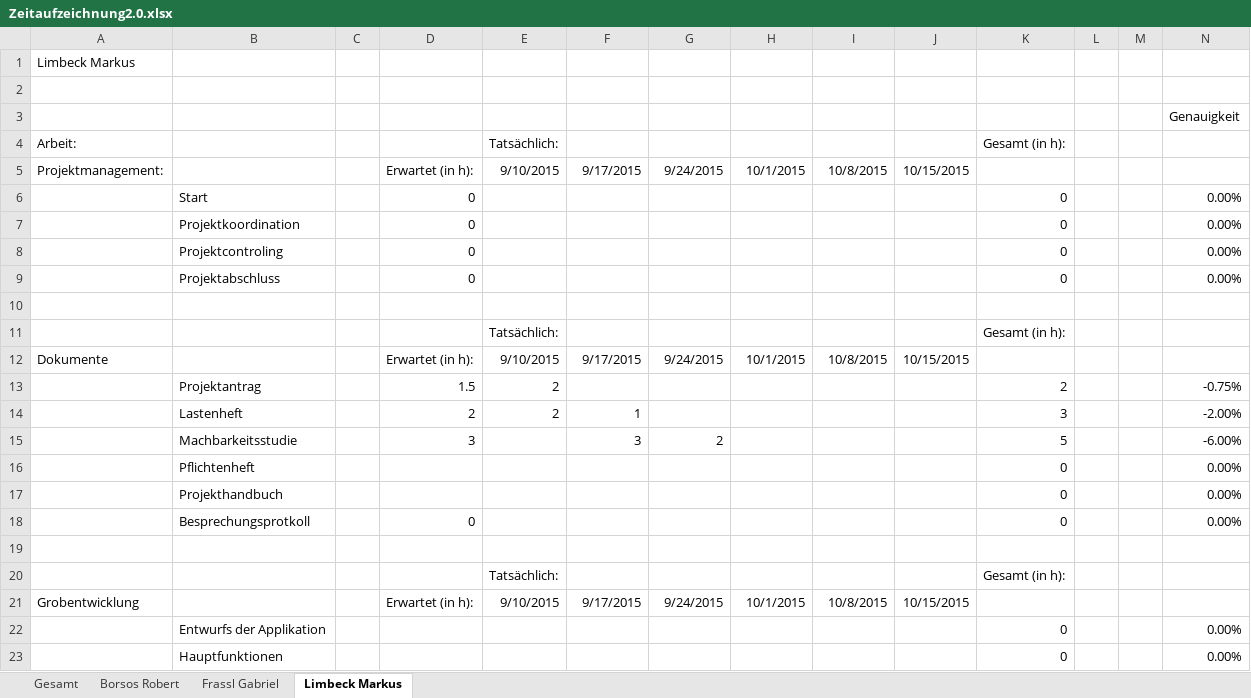
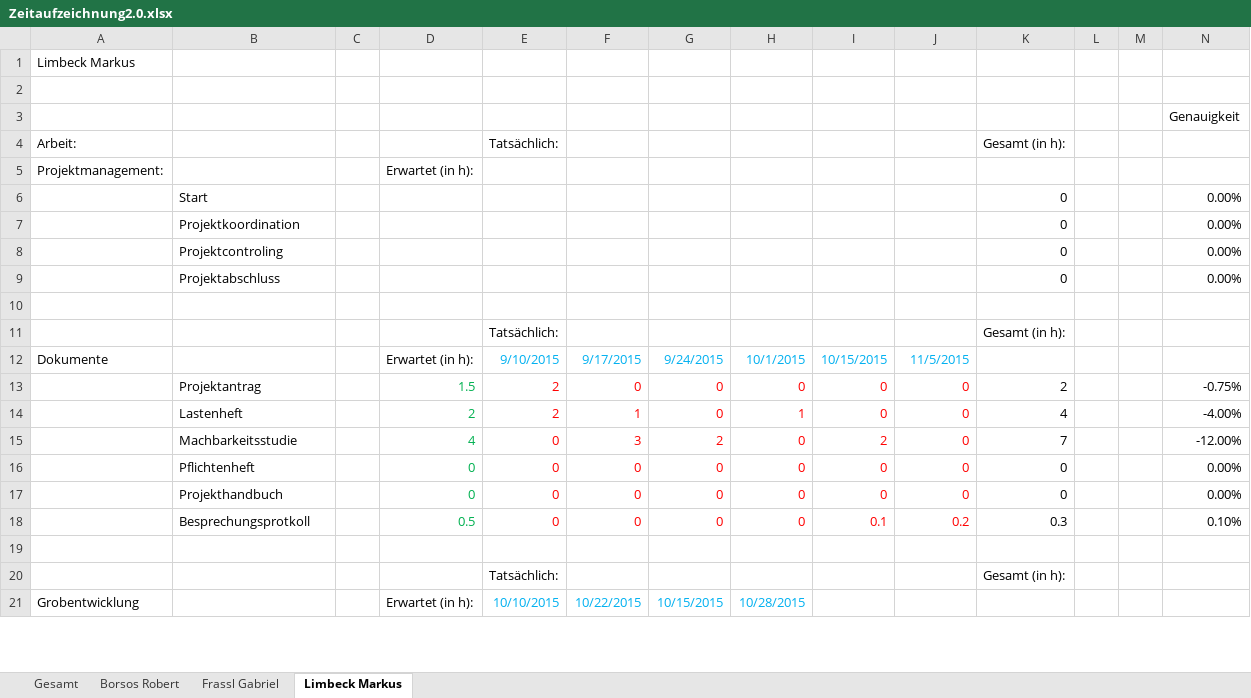
Before and after one commit to GabrielFrassl/School-Quakes, an Excel workbook: Zeitaufzeichnung2.0.xlsx, sheet Limbeck Markus, drawn as a sheet; only a part is shown; values as stored, in another font and other column widths than the file's, no borders; removed rows and columns are numbered as before the commit, all else as after; the diff covers the shown part only; the diff names each change by its address in the sheet, - before the commit and + after, or states it on an @@ line.

Commit message:
Zeitaufzeichnung Aktualisierung
Farbliche Gestaltung der Zeit, Hinzufügen von neuen Daten für Borsos,
Frassl, Limbeck

```diff
--- a/Zeitaufzeichnung2.0.xlsx (sheet Limbeck Markus)
+++ b/Zeitaufzeichnung2.0.xlsx (sheet Limbeck Markus)
-row 5: Projektmanagement: |  |  | Erwartet (in h): | 9/10/2015 | 9/17/2015 | 9/24/2015 | 10/1/2015 | 10/8/2015 | 10/15/2015
+row 5: Projektmanagement: |  |  | Erwartet (in h):
-D6:D9: 0
+D6:D9: (empty)
-E12:J12 text colour: black
+E12:J12 text colour: #00B0F0
-I12: 10/8/2015
+I12: 10/15/2015
-J12: 10/15/2015
+J12: 11/5/2015
-D13 text colour: black
+D13 text colour: #00B050
-E13 text colour: black
+E13 text colour: #FF0000
-F13: (empty)
+F13: 0
-G13: (empty)
+G13: 0
-H13: (empty)
+H13: 0
-I13: (empty)
+I13: 0
-J13: (empty)
+J13: 0
-row 14:  | Lastenheft |  | 2 | 2 | 1 |  |  |  |  | 3 |  |  | -2.00%
-row 15:  | Machbarkeitsstudie |  | 3 |  | 3 | 2 |  |  |  | 5 |  |  | -6.00%
-row 16:  | Pflichtenheft |  |  |  |  |  |  |  |  | 0 |  |  | 0.00%
-row 17:  | Projekthandbuch |  |  |  |  |  |  |  |  | 0 |  |  | 0.00%
-row 18:  | Besprechungsprotkoll |  | 0 |  |  |  |  |  |  | 0 |  |  | 0.00%
+row 14:  | Lastenheft |  | 2 | 2 | 1 | 0 | 1 | 0 | 0 | 4 |  |  | -4.00%
+row 15:  | Machbarkeitsstudie |  | 4 | 0 | 3 | 2 | 0 | 2 | 0 | 7 |  |  | -12.00%
+row 16:  | Pflichtenheft |  | 0 | 0 | 0 | 0 | 0 | 0 | 0 | 0 |  |  | 0.00%
+row 17:  | Projekthandbuch |  | 0 | 0 | 0 | 0 | 0 | 0 | 0 | 0 |  |  | 0.00%
+row 18:  | Besprechungsprotkoll |  | 0.5 | 0 | 0 | 0 | 0 | 0.1 | 0.2 | 0.3 |  |  | 0.10%
-E21: 9/10/2015
+E21: 10/10/2015
-E21:H21 text colour: black
+E21:H21 text colour: #00B0F0
-F21: 9/17/2015
+F21: 10/22/2015
-G21: 9/24/2015
+G21: 10/15/2015
-H21: 10/1/2015
+H21: 10/28/2015
-I21: 10/8/2015
+I21: (empty)
-J21: 10/15/2015
+J21: (empty)
-row 22:  | Entwurfs der Applikation |  |  |  |  |  |  |  |  | 0 |  |  | 0.00%
-row 23:  | Hauptfunktionen |  |  |  |  |  |  |  |  | 0 |  |  | 0.00%
```
Also changed, not shown: 5 added rows, 3 removed rows and 1 edited cell elsewhere in this sheet, sheet Frassl Gabriel, sheet Borsos Robert, sheet Gesamt, charts or pictures.
